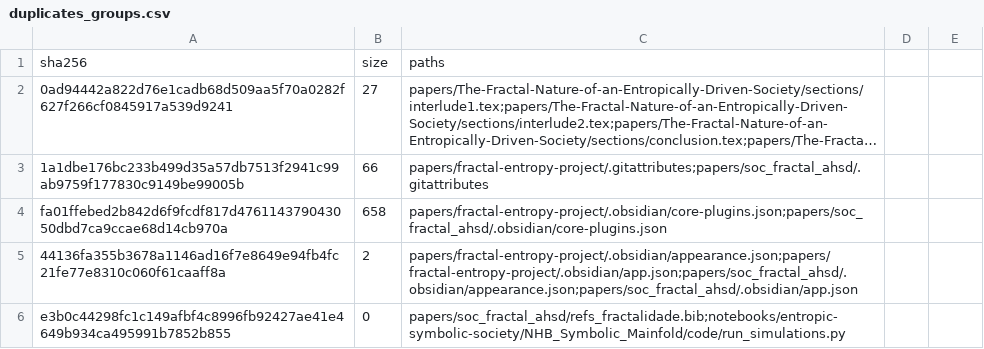
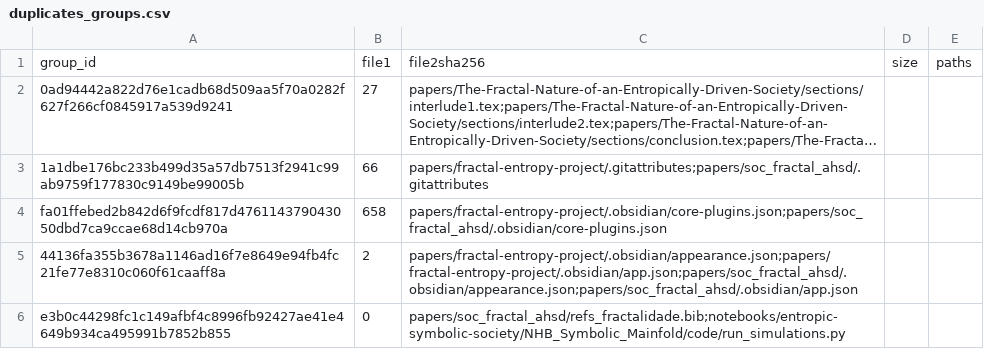
Before and after one commit to agourakis82/pcs-meta-repo, a CSV file: ragpp/reports/duplicates_groups.csv, drawn as a sheet; only a part is shown; long unchanged cells end in …; removed rows and columns are numbered as before the commit, all else as after; the diff names each change by its address in the sheet, - before the commit and + after, or states it on an @@ line.

```diff
--- a/ragpp/reports/duplicates_groups.csv
+++ b/ragpp/reports/duplicates_groups.csv
-row 1: sha256 | size | paths
+row 1: group_id | file1 | file2sha256 | size | paths
```
Also changed, not shown: data/processed/models_reading_coeffs.csv, 24 other files.
